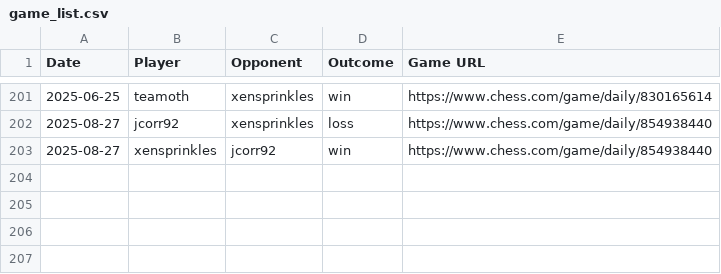
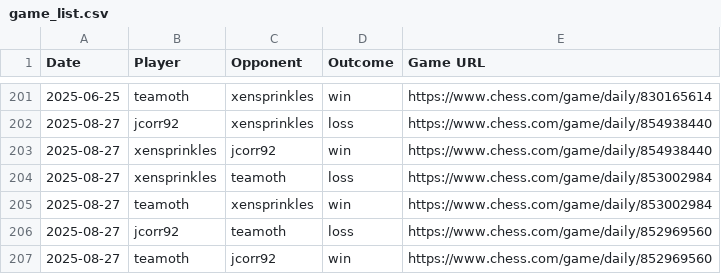
Before and after one commit to jcorr92/chess_club_leaderboard, a CSV file: game_list.csv, drawn as a sheet; only a part is shown, gaps mark what is left out; the diff names each change by its address in the sheet, - before the commit and + after, or states it on an @@ line.

```diff
--- a/game_list.csv
+++ b/game_list.csv
+row 204: 2025-08-27 | xensprinkles | teamoth | loss | https://www.chess.com/game/daily/853002984
+row 205: 2025-08-27 | teamoth | xensprinkles | win | https://www.chess.com/game/daily/853002984
+row 206: 2025-08-27 | jcorr92 | teamoth | loss | https://www.chess.com/game/daily/852969560
+row 207: 2025-08-27 | teamoth | jcorr92 | win | https://www.chess.com/game/daily/852969560
```
Also changed, not shown: leaderboard.csv.
